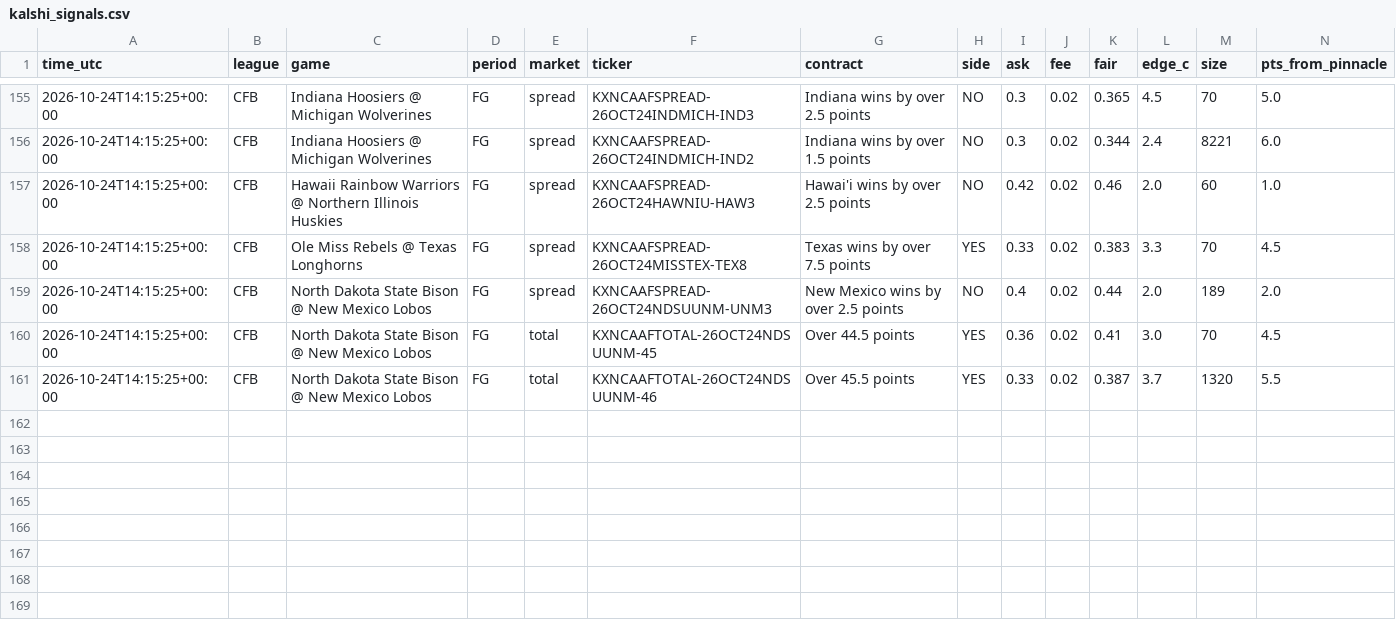
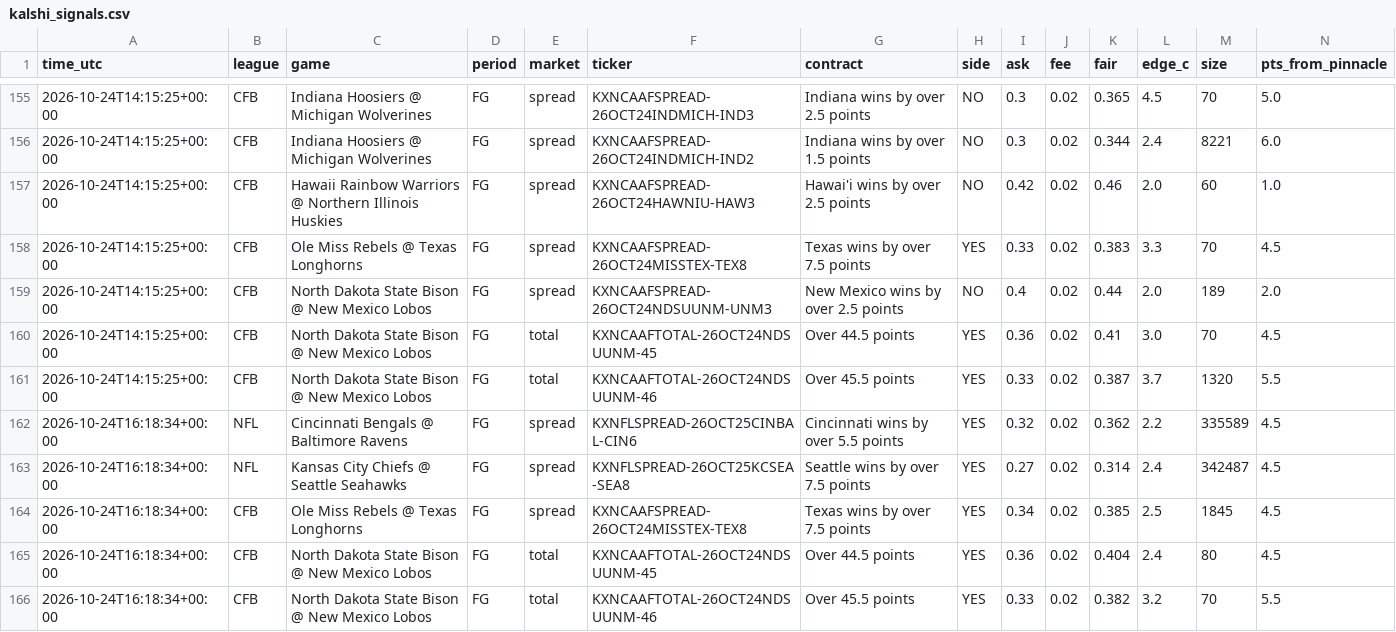
Before and after one commit to vishaluttam-spec/ev-stack-scanner, a CSV file: data/kalshi_signals.csv, drawn as a sheet; only a part is shown, gaps mark what is left out; rows hold the shown columns only; the diff names each change by its address in the sheet, - before the commit and + after, or states it on an @@ line.

```diff
--- a/data/kalshi_signals.csv
+++ b/data/kalshi_signals.csv
+row 162: 2026-10-24T16:18:34+00:00 | NFL | Cincinnati Bengals @ Baltimore Ravens | FG | spread | KXNFLSPREAD-26OCT25CINBAL-CIN6 | Cincinnati wins by over 5.5 points | YES | 0.32 | 0.02 | 0.362 | 2.2 | 335589 | 4.5
+row 163: 2026-10-24T16:18:34+00:00 | NFL | Kansas City Chiefs @ Seattle Seahawks | FG | spread | KXNFLSPREAD-26OCT25KCSEA-SEA8 | Seattle wins by over 7.5 points | YES | 0.27 | 0.02 | 0.314 | 2.4 | 342487 | 4.5
+row 164: 2026-10-24T16:18:34+00:00 | CFB | Ole Miss Rebels @ Texas Longhorns | FG | spread | KXNCAAFSPREAD-26OCT24MISSTEX-TEX8 | Texas wins by over 7.5 points | YES | 0.34 | 0.02 | 0.385 | 2.5 | 1845 | 4.5
+row 165: 2026-10-24T16:18:34+00:00 | CFB | North Dakota State Bison @ New Mexico Lobos | FG | total | KXNCAAFTOTAL-26OCT24NDSUUNM-45 | Over 44.5 points | YES | 0.36 | 0.02 | 0.404 | 2.4 | 80 | 4.5
+row 166: 2026-10-24T16:18:34+00:00 | CFB | North Dakota State Bison @ New Mexico Lobos | FG | total | KXNCAAFTOTAL-26OCT24NDSUUNM-46 | Over 45.5 points | YES | 0.33 | 0.02 | 0.382 | 3.2 | 70 | 5.5
```
Also changed, not shown: 3 other files.
